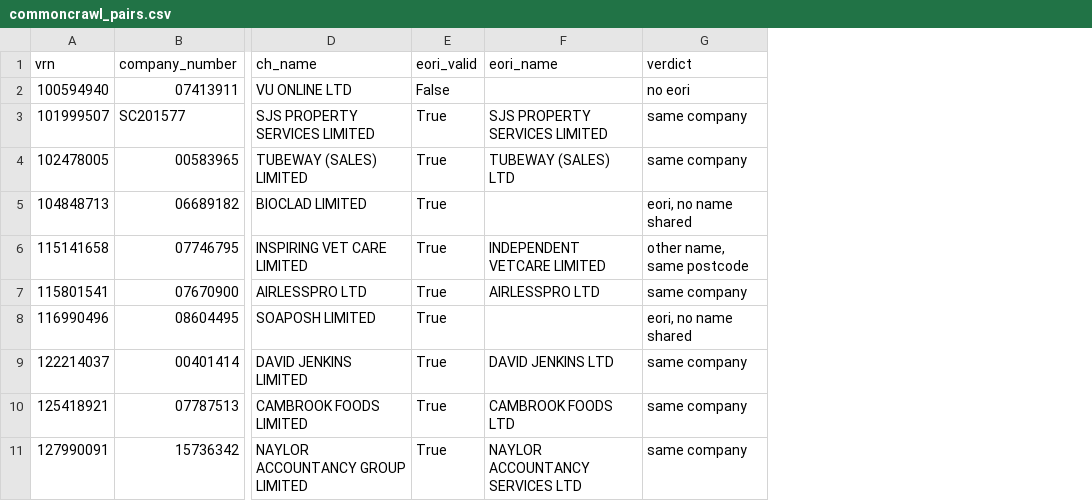
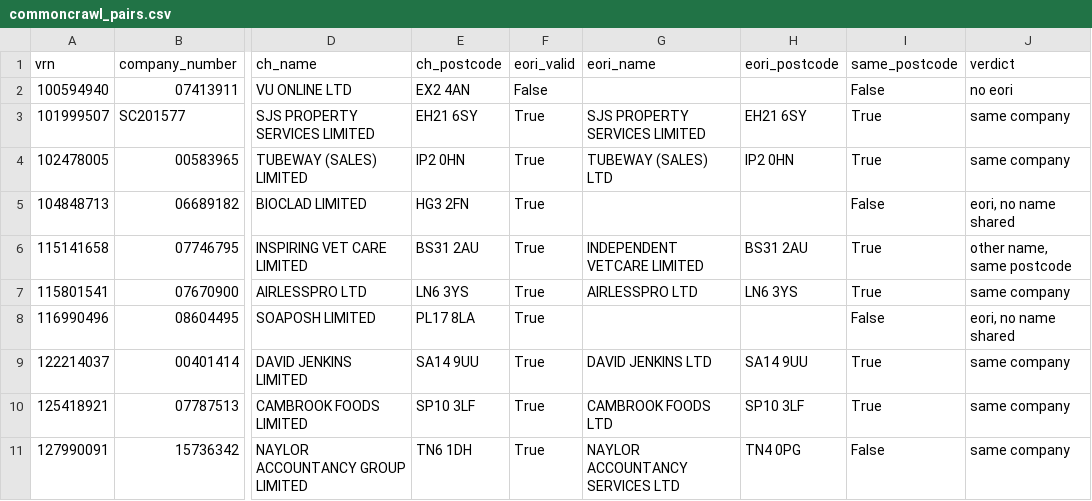
Before and after one commit to V1c99/uk-vat-discovery, a CSV file: results/probes/commoncrawl_pairs.csv, drawn as a sheet; only a part is shown, gaps mark what is left out; the diff names each change by its address in the sheet, - before the commit and + after, or states it on an @@ line.

Commit message:
a third of live companies sit at a postcode with 100 or more others, so a postcode match counts only below that

```diff
--- a/results/probes/commoncrawl_pairs.csv
+++ b/results/probes/commoncrawl_pairs.csv
+column E (ch_postcode), rows 2-11: EX2 4AN | EH21 6SY | IP2 0HN | HG3 2FN | BS31 2AU | LN6 3YS | PL17 8LA | SA14 9UU | SP10 3LF | TN6 1DH
+column H (eori_postcode), rows 3-11: EH21 6SY | IP2 0HN |  | BS31 2AU | LN6 3YS |  | SA14 9UU | SP10 3LF | TN4 0PG
+column I (same_postcode), rows 2-11: False | True | True | False | True | True | False | True | True | False
```
Also changed, not shown: 7 other files.
